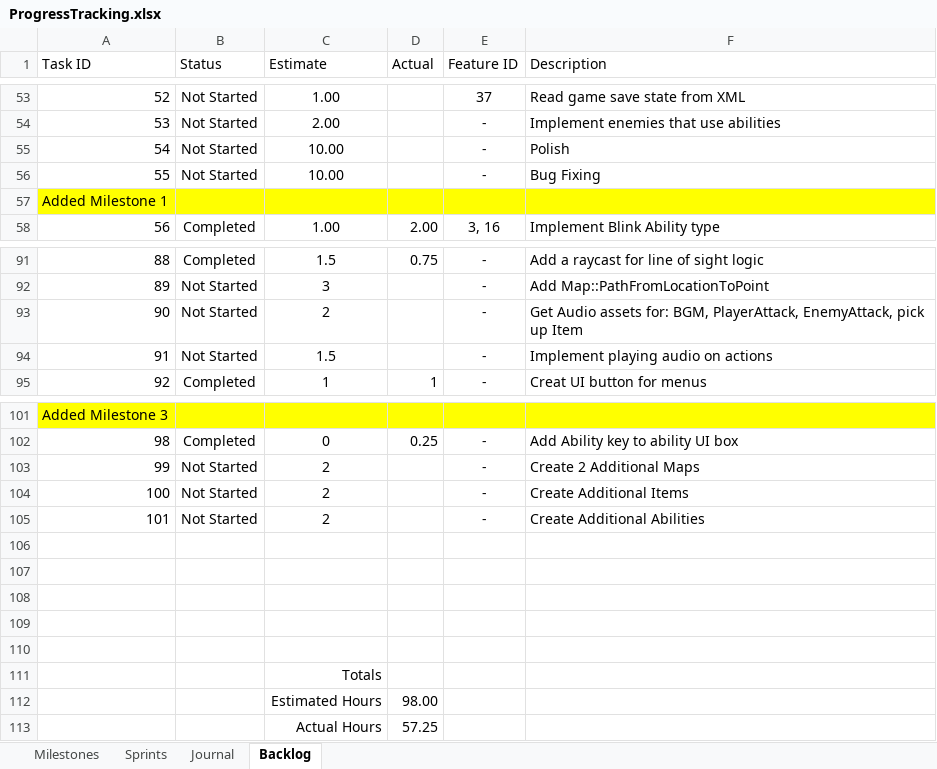
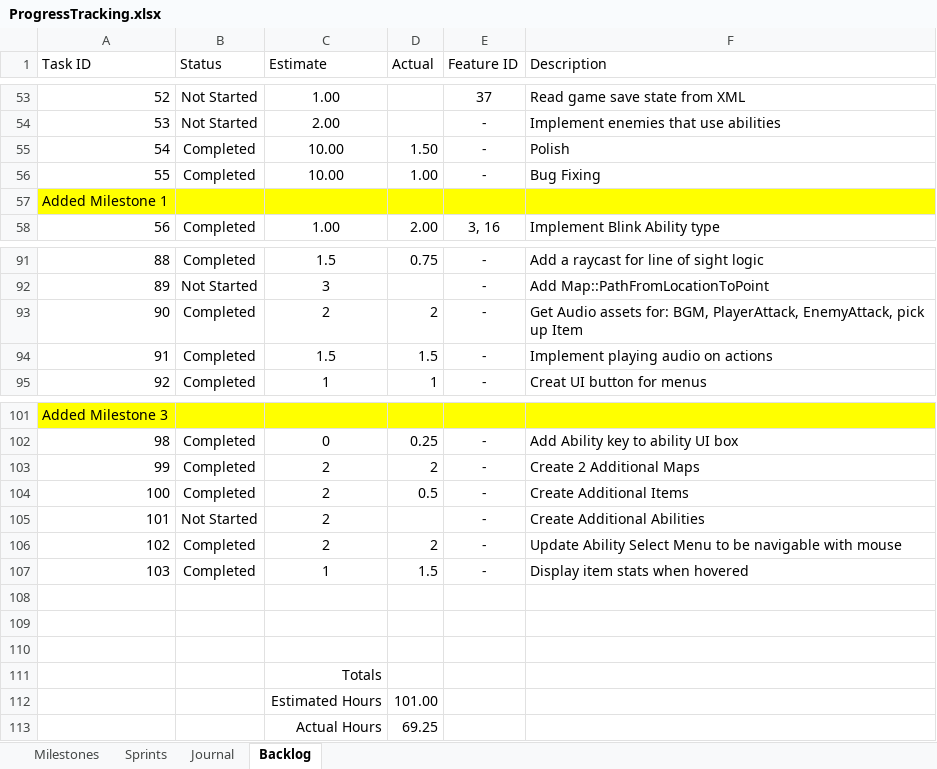
Before and after one commit to s-mckean52/Guildhall, an Excel workbook: TheTrial/Docs/ProgressTracking.xlsx, sheet Backlog, drawn as a sheet; only a part is shown, gaps mark what is left out; values as stored, in another font and other column widths than the file's, no borders; conditional formats not drawn; the diff names each change by its address in the sheet, - before the commit and + after, or states it on an @@ line.

```diff
--- a/TheTrial/Docs/ProgressTracking.xlsx (sheet Backlog)
+++ b/TheTrial/Docs/ProgressTracking.xlsx (sheet Backlog)
-B55:B56 (Status): Not Started
+B55:B56 (Status): Completed
-D55 (Actual): (empty)
+D55 (Actual): 1.50
-D56 (Actual): (empty)
+D56 (Actual): 1.00
-B93:B94 (Status): Not Started
+B93:B94 (Status): Completed
-D93 (Actual): (empty)
+D93 (Actual): 2
-D94 (Actual): (empty)
+D94 (Actual): 1.5
-B103:B104 (Status): Not Started
+B103:B104 (Status): Completed
-D103 (Actual): (empty)
+D103 (Actual): 2
-D104 (Actual): (empty)
+D104 (Actual): 0.5
-row 106: (empty)
+row 106: 102 | Completed | 2 | 2 | - | Update Ability Select Menu to be navigable with mouse
-row 107: (empty)
+row 107: 103 | Completed | 1 | 1.5 | - | Display item stats when hovered
-D112 (Actual): 98.00
+D112 (Actual): 101.00
-D113 (Actual): 57.25
+D113 (Actual): 69.25
```
Also changed, not shown: sheet Journal, sheet Sprints, 28 other files.
